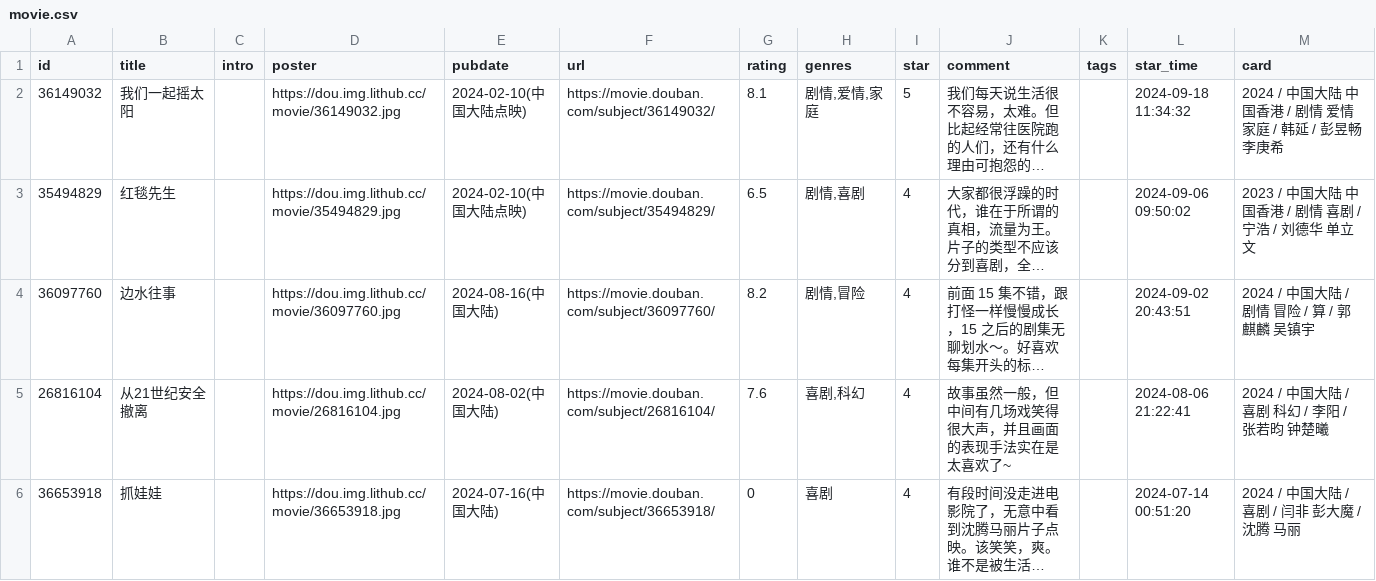
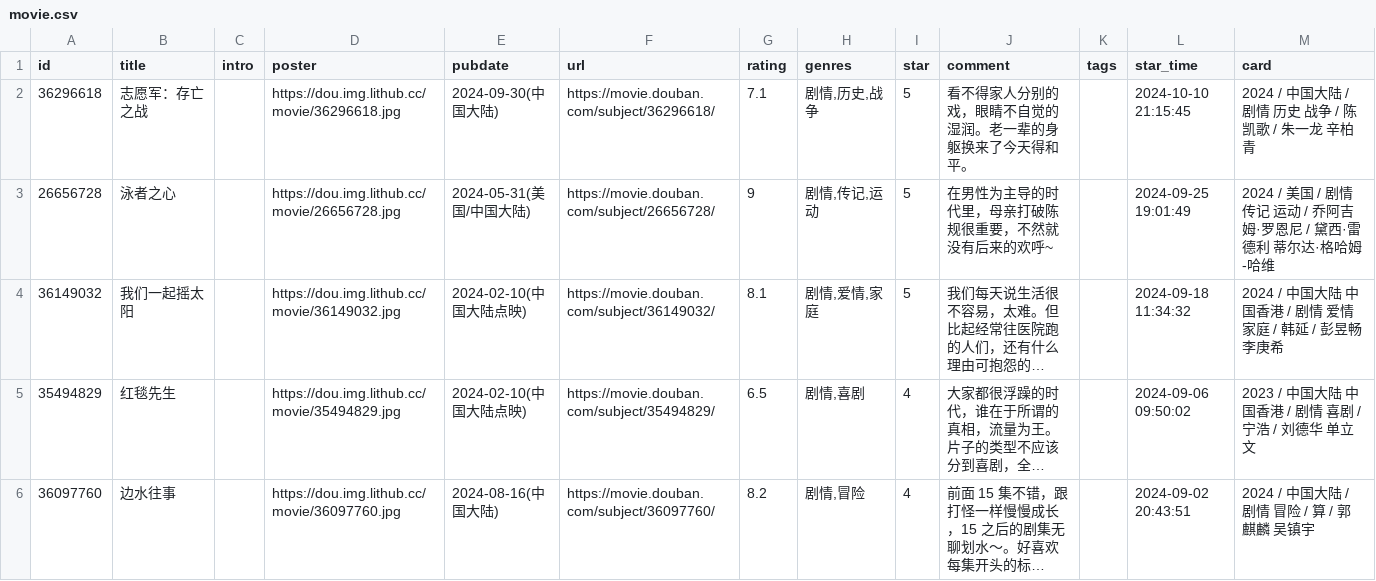
Before and after one commit to koobai/blog, a CSV file: data/douban/movie.csv, drawn as a sheet; only a part is shown; the shorter side is filled out with more unchanged rows; long unchanged cells end in …; the diff names each change by its address in the sheet, - before the commit and + after, or states it on an @@ line.

Commit message:
chore: update douban data

```diff
--- a/data/douban/movie.csv
+++ b/data/douban/movie.csv
+row 2: 36296618 | 志愿军：存亡之战 |  | https://dou.img.lithub.cc/movie/36296618.jpg | 2024-09-30(中国大陆) | https://movie.douban.com/subject/36296618/ | 7.1 | 剧情,历史,战争 | 5 | 看不得家人分别的戏，眼睛不自觉的湿润。老一辈的身躯换来了今天得和平。 |  | 2024-10-10 21:15:45 | 2024 / 中国大陆 / 剧情 历史 战争 / 陈凯歌 / 朱一龙 辛柏青
+row 3: 26656728 | 泳者之心 |  | https://dou.img.lithub.cc/movie/26656728.jpg | 2024-05-31(美国/中国大陆) | https://movie.douban.com/subject/26656728/ | 9 | 剧情,传记,运动 | 5 | 在男性为主导的时代里，母亲打破陈规很重要，不然就没有后来的欢呼~ |  | 2024-09-25 19:01:49 | 2024 / 美国 / 剧情 传记 运动 / 乔阿吉姆·罗恩尼 / 黛西·雷德利 蒂尔达·格哈姆-哈维
```
